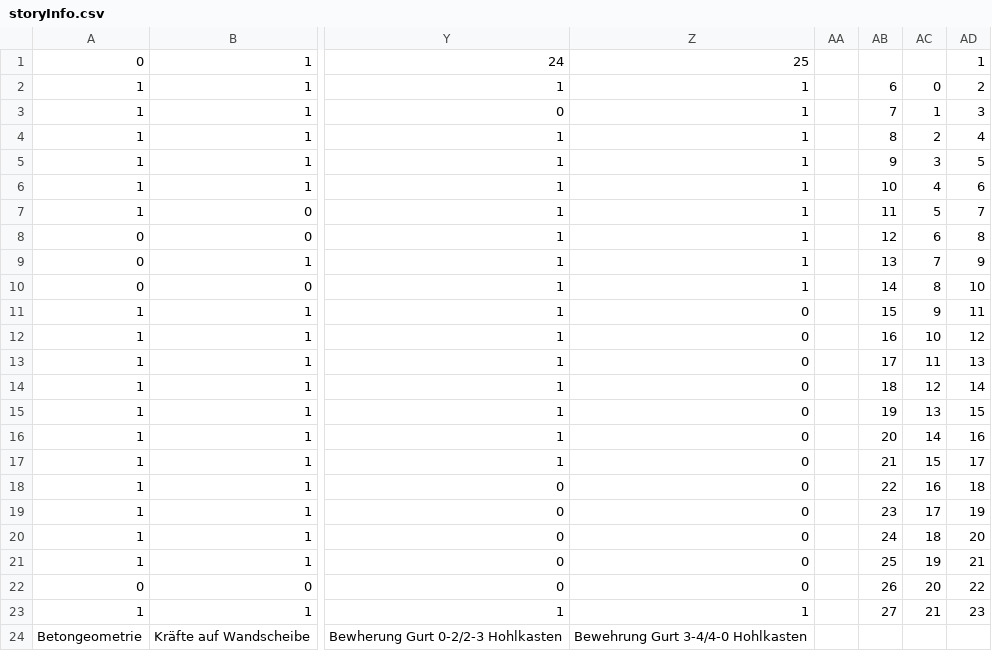
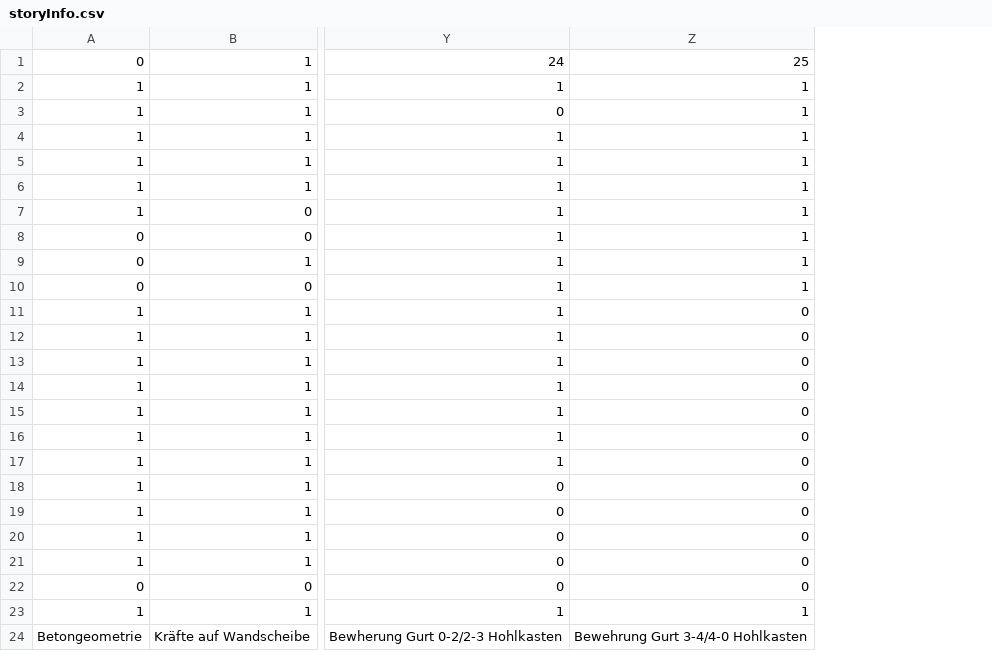
Before and after one commit to wenqian157/Innovedum, a CSV file: OnlineResources/storyInfo.csv, drawn as a sheet; only a part is shown, gaps mark what is left out; the diff names each change by its address in the sheet, - before the commit and + after, or states it on an @@ line.

Commit message:
Update storyInfo.csv

```diff
--- a/OnlineResources/storyInfo.csv
+++ b/OnlineResources/storyInfo.csv
-column AA, empty
-column AB, rows 2-23: 6 | 7 | 8 | 9 | 10 | 11 | 12 | 13 | 14 | 15 | 16 | 17 | 18 | 19 | 20 | 21 | 22 | 23 | 24 | 25 | 26 | 27
-column AC, rows 2-23: 0 | 1 | 2 | 3 | 4 | 5 | 6 | 7 | 8 | 9 | 10 | 11 | 12 | 13 | 14 | 15 | 16 | 17 | 18 | 19 | 20 | 21
-column AD, rows 1-23: 1 | 2 | 3 | 4 | 5 | 6 | 7 | 8 | 9 | 10 | 11 | 12 | 13 | 14 | 15 | 16 | 17 | 18 | 19 | 20 | 21 | 22 | 23
```
